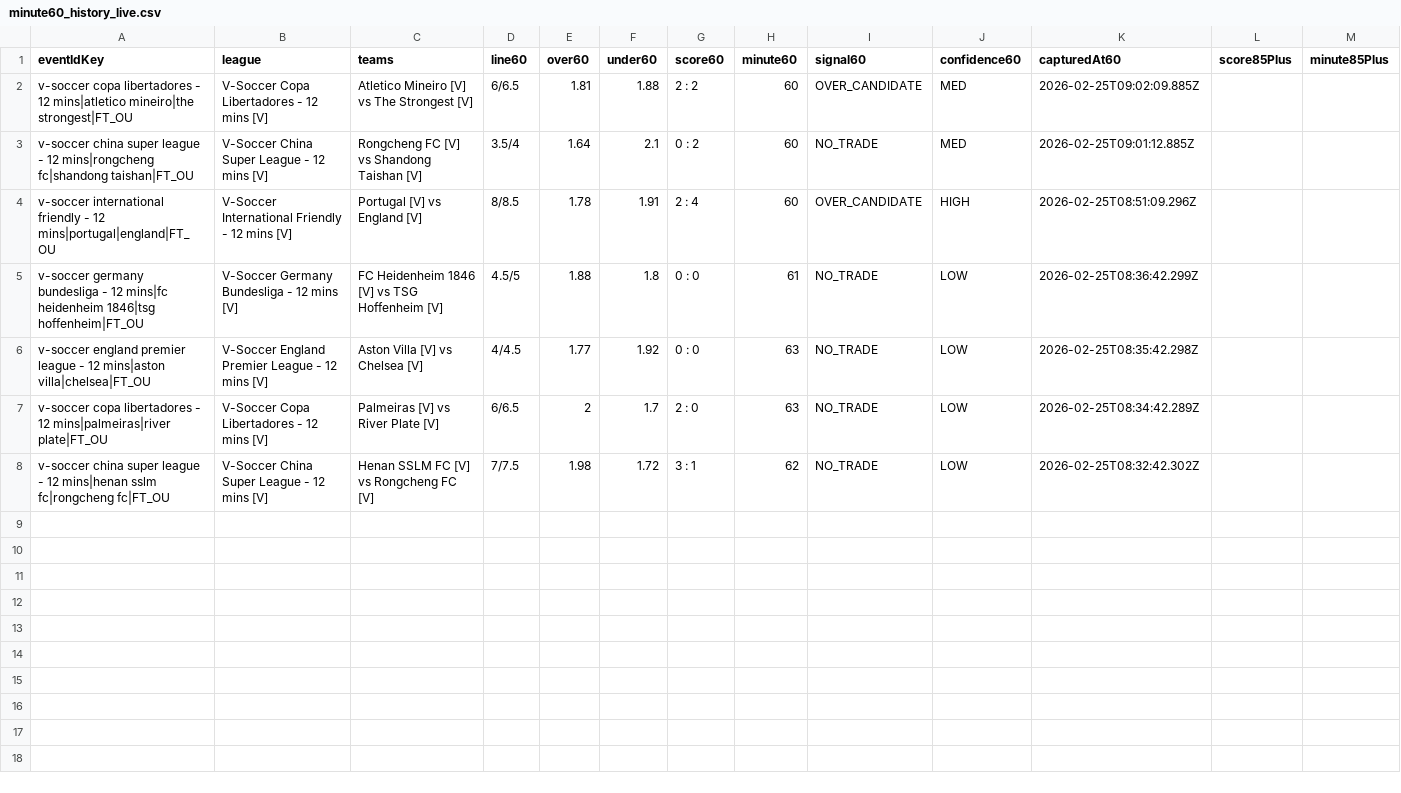
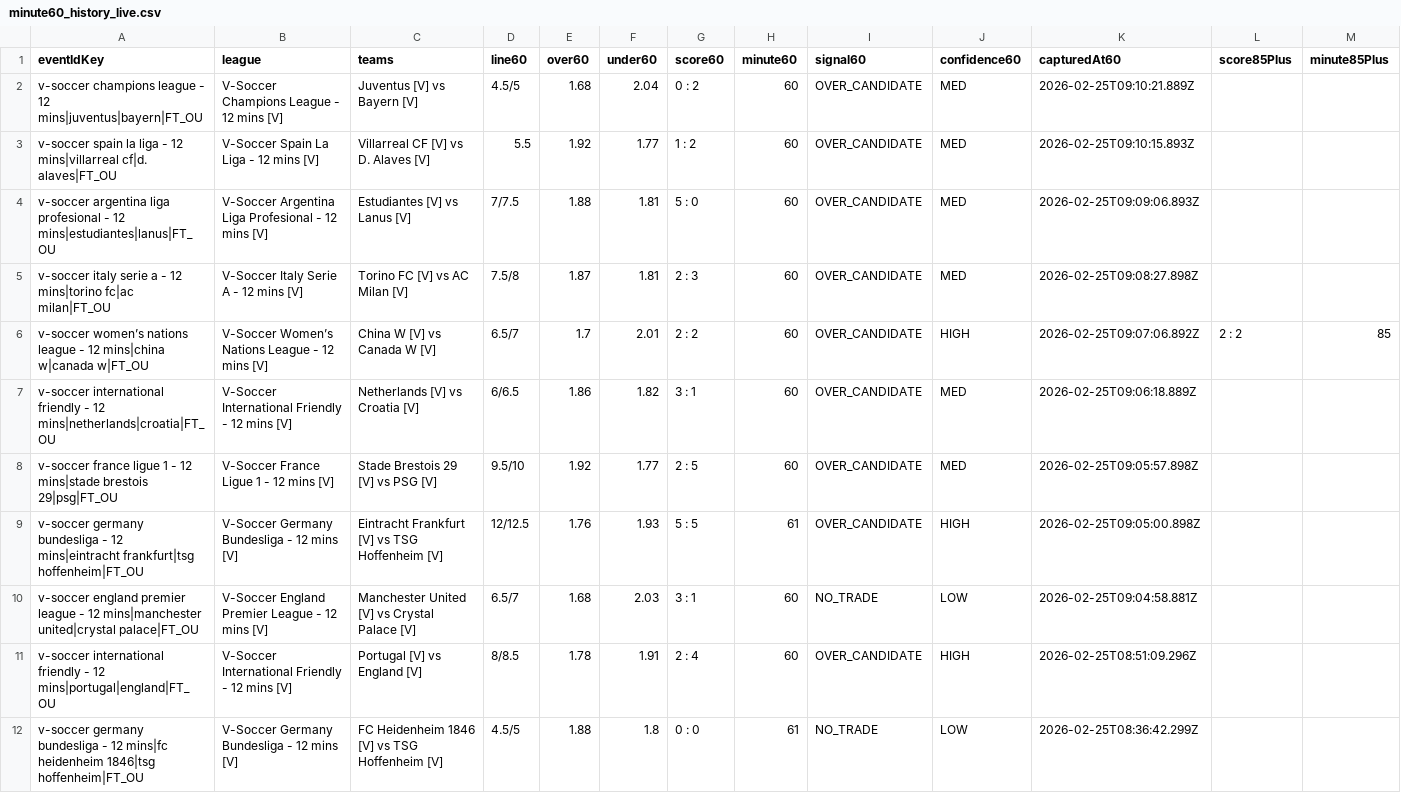
Before and after one commit to aditiawjy/aditiawjy-sabarterakhir, a CSV file: sports-scraper-extension/minute60_history_live.csv, drawn as a sheet; only a part is shown; the shorter side is filled out with more unchanged rows; removed rows and columns are numbered as before the commit, all else as after; rows hold the shown columns only; the diff names each change by its address in the sheet, - before the commit and + after, or states it on an @@ line.

Commit message:
fix: persist minute60 history entries longer

```diff
--- a/sports-scraper-extension/minute60_history_live.csv
+++ b/sports-scraper-extension/minute60_history_live.csv
+row 2: v-soccer champions league - 12 mins|juventus|bayern|FT_OU | V-Soccer Champions League - 12 mins [V] | Juventus [V] vs Bayern [V] | 4.5/5 | 1.68 | 2.04 | 0 : 2 | 60 | OVER_CANDIDATE | MED | 2026-02-25T09:10:21.889Z
+row 3: v-soccer spain la liga - 12 mins|villarreal cf|d. alaves|FT_OU | V-Soccer Spain La Liga - 12 mins [V] | Villarreal CF [V] vs D. Alaves [V] | 5.5 | 1.92 | 1.77 | 1 : 2 | 60 | OVER_CANDIDATE | MED | 2026-02-25T09:10:15.893Z
+row 4: v-soccer argentina liga profesional - 12 mins|estudiantes|lanus|FT_OU | V-Soccer Argentina Liga Profesional - 12 mins [V] | Estudiantes [V] vs Lanus [V] | 7/7.5 | 1.88 | 1.81 | 5 : 0 | 60 | OVER_CANDIDATE | MED | 2026-02-25T09:09:06.893Z
+row 5: v-soccer italy serie a - 12 mins|torino fc|ac milan|FT_OU | V-Soccer Italy Serie A - 12 mins [V] | Torino FC [V] vs AC Milan [V] | 7.5/8 | 1.87 | 1.81 | 2 : 3 | 60 | OVER_CANDIDATE | MED | 2026-02-25T09:08:27.898Z
+row 6: v-soccer women’s nations league - 12 mins|china w|canada w|FT_OU | V-Soccer Women’s Nations League - 12 mins [V] | China W [V] vs Canada W [V] | 6.5/7 | 1.7 | 2.01 | 2 : 2 | 60 | OVER_CANDIDATE | HIGH | 2026-02-25T09:07:06.892Z | 2 : 2 | 85
-A7 (eventIdKey): v-soccer copa libertadores - 12 mins|atletico mineiro|the strongest|FT_OU
+A7 (eventIdKey): v-soccer international friendly - 12 mins|netherlands|croatia|FT_OU
-B7 (league): V-Soccer Copa Libertadores - 12 mins [V]
+B7 (league): V-Soccer International Friendly - 12 mins [V]
-C7 (teams): Atletico Mineiro [V] vs The Strongest [V]
+C7 (teams): Netherlands [V] vs Croatia [V]
-E7 (over60): 1.81
+E7 (over60): 1.86
-F7 (under60): 1.88
+F7 (under60): 1.82
-G7 (score60): 2 : 2
+G7 (score60): 3 : 1
-K7 (capturedAt60): 2026-02-25T09:02:09.885Z
+K7 (capturedAt60): 2026-02-25T09:06:18.889Z
-row 3: v-soccer china super league - 12 mins|rongcheng fc|shandong taishan|FT_OU | V-Soccer China Super League - 12 mins [V] | Rongcheng FC [V] vs Shandong Taishan [V] | 3.5/4 | 1.64 | 2.1 | 0 : 2 | 60 | NO_TRADE | MED | 2026-02-25T09:01:12.885Z
+row 8: v-soccer france ligue 1 - 12 mins|stade brestois 29|psg|FT_OU | V-Soccer France Ligue 1 - 12 mins [V] | Stade Brestois 29 [V] vs PSG [V] | 9.5/10 | 1.92 | 1.77 | 2 : 5 | 60 | OVER_CANDIDATE | MED | 2026-02-25T09:05:57.898Z
+row 9: v-soccer germany bundesliga - 12 mins|eintracht frankfurt|tsg hoffenheim|FT_OU | V-Soccer Germany Bundesliga - 12 mins [V] | Eintracht Frankfurt [V] vs TSG Hoffenheim [V] | 12/12.5 | 1.76 | 1.93 | 5 : 5 | 61 | OVER_CANDIDATE | HIGH | 2026-02-25T09:05:00.898Z
+row 10: v-soccer england premier league - 12 mins|manchester united|crystal palace|FT_OU | V-Soccer England Premier League - 12 mins [V] | Manchester United [V] vs Crystal Palace [V] | 6.5/7 | 1.68 | 2.03 | 3 : 1 | 60 | NO_TRADE | LOW | 2026-02-25T09:04:58.881Z
```
Also changed, not shown: 1 other file.
